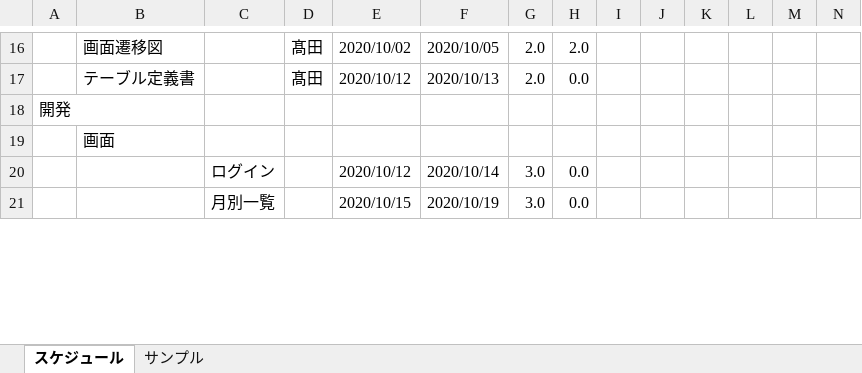
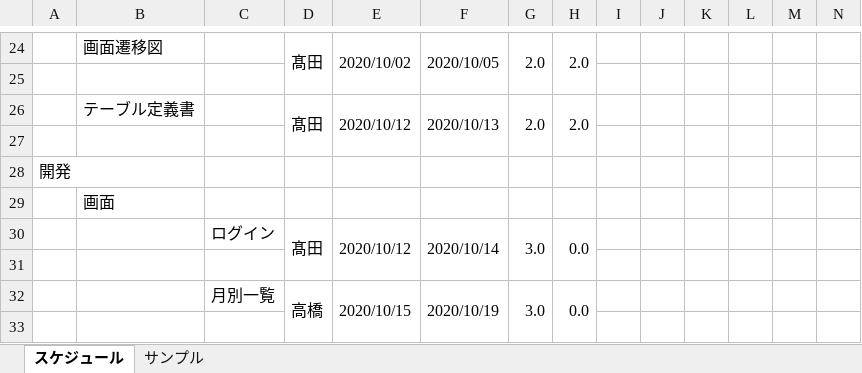
Before and after one commit to senshinsoft/ss-kintai, an Excel workbook: docs/【勤怠管理システム】WBS.xlsm, sheet スケジュール, drawn as a sheet; only a part is shown, gaps mark what is left out; values as stored, in another font and other column widths than the file's, no cell formats; addresses are those after the commit; rows hold the shown columns only; the diff covers the shown part only; the diff names each change by its address in the sheet, - before the commit and + after, or states it on an @@ line.

```diff
--- a/docs/【勤怠管理システム】WBS.xlsm (sheet スケジュール)
+++ b/docs/【勤怠管理システム】WBS.xlsm (sheet スケジュール)
+D24:D25 merged
+E24:E25 merged
+F24:F25 merged
+G24:G25 merged
+H24:H25 merged
+row 25: (empty)
+D26:D27 merged
+E26:E27 merged
+F26:F27 merged
+G26:G27 merged
-H26: 0.0
+H26: 2.0
+H26:H27 merged
+row 27: (empty)
-D30: (empty)
+D30: 髙田
+D30:D31 merged
+E30:E31 merged
+F30:F31 merged
+G30:G31 merged
+H30:H31 merged
+row 31: (empty)
-D32: (empty)
+D32: 高橋
+D32:D33 merged
+E32:E33 merged
+F32:F33 merged
+G32:G33 merged
+H32:H33 merged
+row 33: (empty)
```
Also changed, not shown: 22 added rows, 28 edited cells and merged cells elsewhere in this sheet, cell formats, formulas that keep their value.
